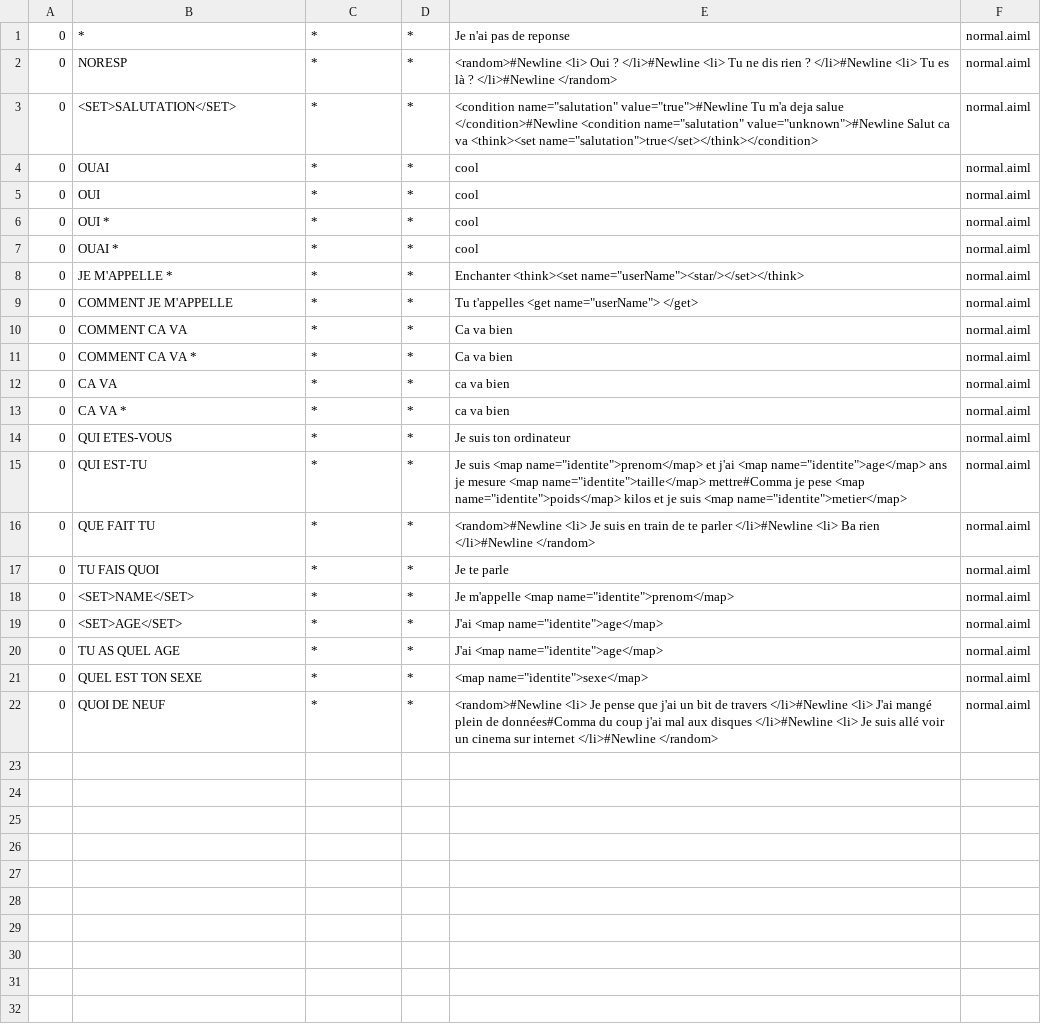
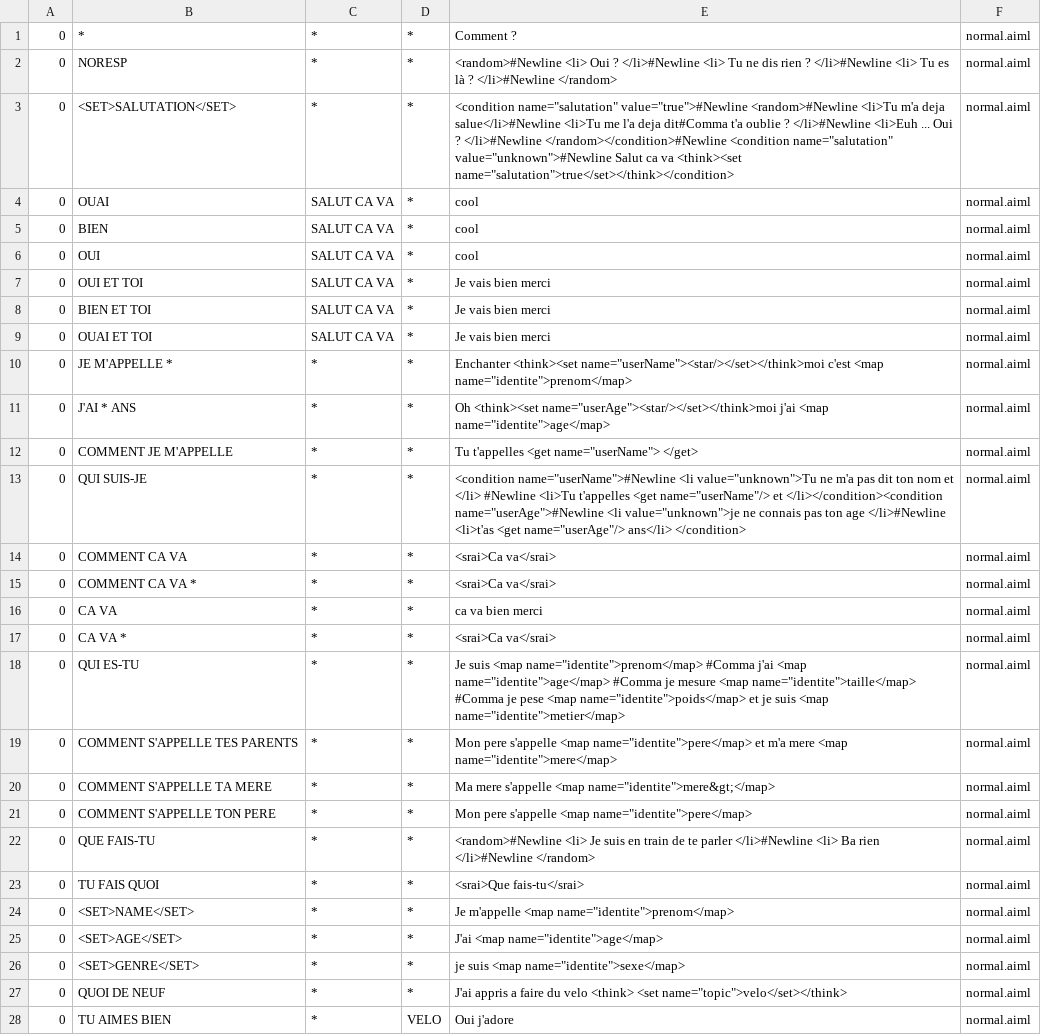
Before and after one commit to ucamulbas/IngLangue, a CSV file: program-ab/bots/ordi/aimlif/normal.aiml.csv, drawn as a sheet; only a part is shown; the diff covers the shown part only.

```diff
--- a/program-ab/bots/ordi/aimlif/normal.aiml.csv
+++ b/program-ab/bots/ordi/aimlif/normal.aiml.csv
@@ -1,22 +1,28 @@
-0,*,*,*,Je n'ai pas de reponse,normal.aiml
+0,*,*,*,Comment ?,normal.aiml
 0,NORESP,*,*,<random>#Newline      <li> Oui ? </li>#Newline      <li> Tu ne dis rien ? </li>#Newline      <li> Tu es là ? </li>#Newline    </random>,normal.aiml
-0,<SET>SALUTATION</SET>,*,*,<condition name="salutation" value="true">#Newline	Tu m'a deja salue </condition>#Newline      <condition name="salutation" value="unknown">#Newline	Salut ca va <think><set name="salutation">true</set></think></condition>,normal.aiml
-0,OUAI,*,*,cool,normal.aiml
-0,OUI,*,*,cool,normal.aiml
-0,OUI *,*,*,cool,normal.aiml
-0,OUAI *,*,*,cool,normal.aiml
-0,JE M'APPELLE *,*,*,Enchanter <think><set name="userName"><star/></set></think>,normal.aiml
+0,<SET>SALUTATION</SET>,*,*,<condition name="salutation" value="true">#Newline	<random>#Newline	  <li>Tu m'a deja salue</li>#Newline	  <li>Tu me l'a deja dit#Comma t'a oublie ? </li>#Newline	  <li>Euh ... Oui ? </li>#Newline        </random></condition>#Newline      <condition name="salutation" value="unknown">#Newline	Salut ca va <think><set name="salutation">true</set></think></condition>,normal.aiml
+0,OUAI,SALUT CA VA,*,cool,normal.aiml
+0,BIEN,SALUT CA VA,*,cool,normal.aiml
+0,OUI,SALUT CA VA,*,cool,normal.aiml
+0,OUI ET TOI,SALUT CA VA,*,Je vais bien merci,normal.aiml
+0,BIEN ET TOI,SALUT CA VA,*,Je vais bien merci,normal.aiml
+0,OUAI ET TOI,SALUT CA VA,*,Je vais bien merci,normal.aiml
+0,JE M'APPELLE *,*,*,Enchanter <think><set name="userName"><star/></set></think>moi c'est <map name="identite">prenom</map>,normal.aiml
+0,J'AI * ANS,*,*,Oh <think><set name="userAge"><star/></set></think>moi j'ai <map name="identite">age</map>,normal.aiml
 0,COMMENT JE M'APPELLE,*,*,Tu t'appelles  <get name="userName"> </get>,normal.aiml
-0,COMMENT CA VA,*,*,Ca va bien,normal.aiml
-0,COMMENT CA VA *,*,*,Ca va bien,normal.aiml
-0,CA VA,*,*,ca va bien,normal.aiml
-0,CA VA *,*,*,ca va bien,normal.aiml
-0,QUI ETES-VOUS,*,*,Je suis ton ordinateur,normal.aiml
-0,QUI EST-TU,*,*,Je suis <map name="identite">prenom</map> et j'ai <map name="identite">age</map> ans je mesure <map name="identite">taille</map> mettre#Comma je pese <map name="identite">poids</map> kilos et je suis <map name="identite">metier</map>,normal.aiml
-0,QUE FAIT TU,*,*,<random>#Newline      <li> Je suis en train de te parler </li>#Newline      <li> Ba rien </li>#Newline    </random>,normal.aiml
-0,TU FAIS QUOI,*,*,Je te parle,normal.aiml
+0,QUI SUIS-JE,*,*,<condition name="userName">#Newline	<li value="unknown">Tu ne m'a pas dit ton nom et </li> #Newline	<li>Tu t'appelles <get name="userName"/> et </li></condition><condition name="userAge">#Newline	<li value="unknown">je ne connais pas ton age </li>#Newline        <li>t'as <get name="userAge"/> ans</li> </condition>,normal.aiml
+0,COMMENT CA VA,*,*,<srai>Ca va</srai>,normal.aiml
+0,COMMENT CA VA *,*,*,<srai>Ca va</srai>,normal.aiml
+0,CA VA,*,*,ca va bien merci,normal.aiml
+0,CA VA *,*,*,<srai>Ca va</srai>,normal.aiml
+0,QUI ES-TU,*,*,Je suis <map name="identite">prenom</map> #Comma j'ai <map name="identite">age</map> #Comma je mesure <map name="identite">taille</map> #Comma je pese <map name="identite">poids</map> et je suis <map name="identite">metier</map>,normal.aiml
+0,COMMENT S'APPELLE TES PARENTS,*,*,Mon pere s'appelle <map name="identite">pere</map> et m'a mere <map name="identite">mere</map>,normal.aiml
+0,COMMENT S'APPELLE TA MERE,*,*,Ma mere s'appelle <map name="identite">mere&gt;</map>,normal.aiml
+0,COMMENT S'APPELLE TON PERE,*,*,Mon pere s'appelle <map name="identite">pere</map>,normal.aiml
+0,QUE FAIS-TU,*,*,<random>#Newline      <li> Je suis en train de te parler </li>#Newline      <li> Ba rien </li>#Newline    </random>,normal.aiml
+0,TU FAIS QUOI,*,*,<srai>Que fais-tu</srai>,normal.aiml
 0,<SET>NAME</SET>,*,*,Je m'appelle <map name="identite">prenom</map>,normal.aiml
 0,<SET>AGE</SET>,*,*,J'ai <map name="identite">age</map>,normal.aiml
-0,TU AS QUEL AGE,*,*,J'ai <map name="identite">age</map>,normal.aiml
-0,QUEL EST TON SEXE,*,*,<map name="identite">sexe</map>,normal.aiml
-0,QUOI DE NEUF,*,*,<random>#Newline      <li> Je pense que j'ai un bit de travers </li>#Newline      <li> J'ai mangé plein de données#Comma du coup j'ai mal aux disques </li>#Newline      <li> Je suis allé voir un cinema sur internet </li>#Newline    </random>,normal.aiml
+0,<SET>GENRE</SET>,*,*,je suis <map name="identite">sexe</map>,normal.aiml
+0,QUOI DE NEUF,*,*,J'ai appris a faire du velo <think> <set name="topic">velo</set></think>,normal.aiml
+0,TU AIMES BIEN,*,VELO,Oui j'adore,normal.aiml
```
Also changed, not shown: 3 added rows elsewhere in this file, program-ab/bots/ordi/aimlif/betises.aiml.csv, program-ab/bots/ordi/aimlif/geek.aiml.csv, 18 other files.
